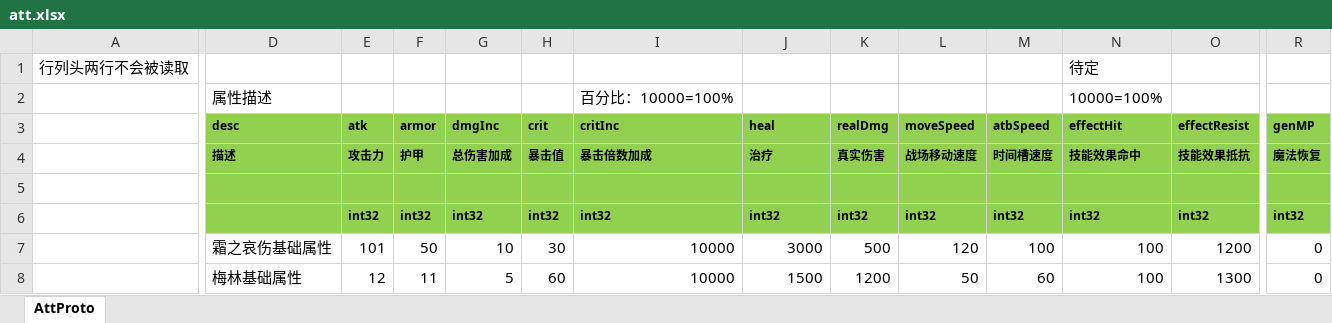
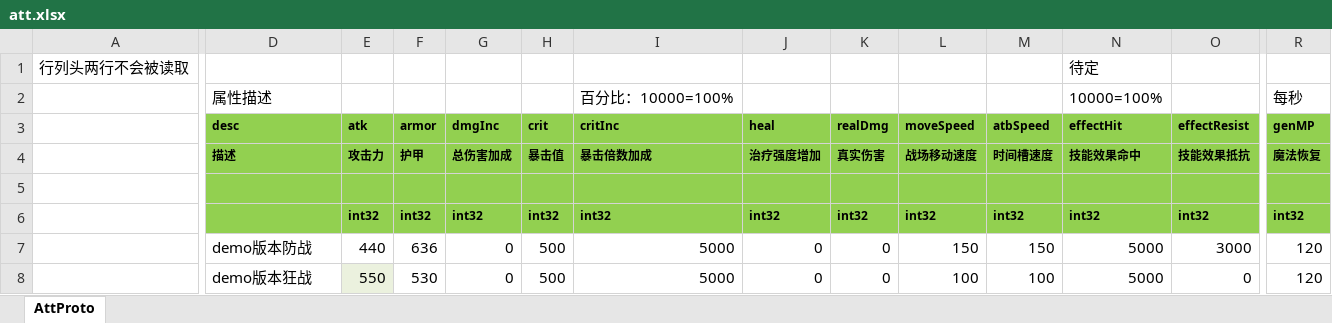
Before and after one commit to east-eden/server, an Excel workbook: config/excel/att.xlsx, sheet AttProto, drawn as a sheet; only a part is shown, gaps mark what is left out; values as stored, in another font and other column widths than the file's, no borders; the diff covers the shown part only; the diff names each change by its address in the sheet, - before the commit and + after, or states it on an @@ line.

```diff
--- a/config/excel/att.xlsx (sheet AttProto)
+++ b/config/excel/att.xlsx (sheet AttProto)
-R2 (genMP): (empty)
+R2 (genMP): 每秒
-J4 (heal): 治疗
+J4 (heal): 治疗强度增加
-D7 (desc): 霜之哀伤基础属性
+D7 (desc): demo版本防战
-E7 (atk): 101
+E7 (atk): 440
-F7 (armor): 50
+F7 (armor): 636
-G7 (dmgInc): 10
+G7 (dmgInc): 0
-H7 (crit): 30
+H7 (crit): 500
-I7:I8 (critInc): 10000
+I7:I8 (critInc): 5000
-J7 (heal): 3000
+J7 (heal): 0
-K7 (realDmg): 500
+K7 (realDmg): 0
-L7 (moveSpeed): 120
+L7 (moveSpeed): 150
-M7 (atbSpeed): 100
+M7 (atbSpeed): 150
-N7:N8 (effectHit): 100
+N7:N8 (effectHit): 5000
-O7 (effectResist): 1200
+O7 (effectResist): 3000
-R7:R8 (genMP): 0
+R7:R8 (genMP): 120
-D8 (desc): 梅林基础属性
+D8 (desc): demo版本狂战
-E8 (atk): 12
+E8 (atk): 550
-E8 fill: none
+E8 fill: #EBF1DE
-F8 (armor): 11
+F8 (armor): 530
-G8 (dmgInc): 5
+G8 (dmgInc): 0
-H8 (crit): 60
+H8 (crit): 500
-J8 (heal): 1500
+J8 (heal): 0
-K8 (realDmg): 1200
+K8 (realDmg): 0
-L8 (moveSpeed): 50
+L8 (moveSpeed): 100
-M8 (atbSpeed): 60
+M8 (atbSpeed): 100
-O8 (effectResist): 1300
+O8 (effectResist): 0
```
Also changed, not shown: 6 removed rows and 47 edited cells elsewhere in this sheet, formulas that keep their value, config/excel/GlobalConfig.xlsx, 24 other files.
